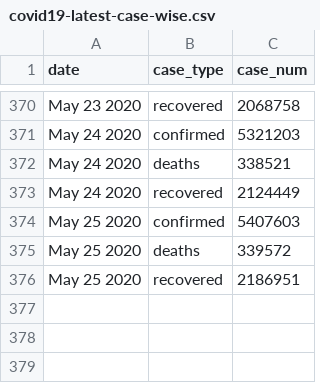
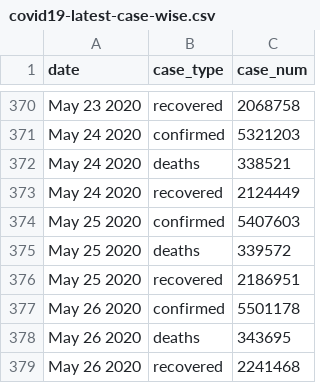
Before and after one commit to bjungbogati/corona_virus_dashboard, a CSV file: data/covid19-latest-case-wise.csv, drawn as a sheet; only a part is shown, gaps mark what is left out.

```diff
--- a/data/covid19-latest-case-wise.csv
+++ b/data/covid19-latest-case-wise.csv
@@ -376 +376,4 @@ May 25 2020,deaths,339572
 May 25 2020,recovered,2186951
+May 26 2020,confirmed,5501178
+May 26 2020,deaths,343695
+May 26 2020,recovered,2241468
```
Also changed, not shown: data/covid19-latest-country-wise.csv, 4 other files.
